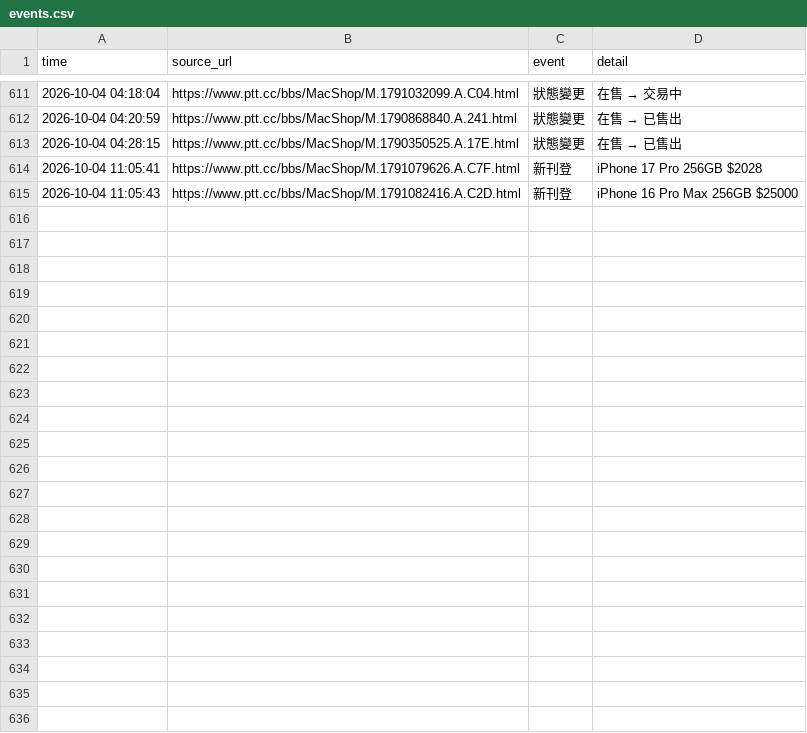
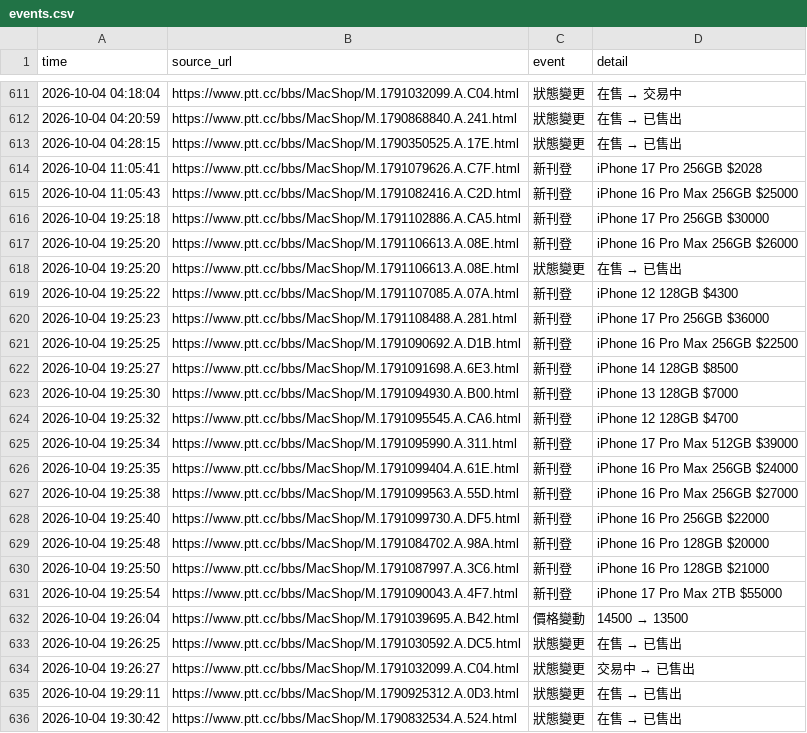
Before and after one commit to iPliny/ptt-iphone-tracker, a CSV file: data/events.csv, drawn as a sheet; only a part is shown, gaps mark what is left out.

```diff
--- a/data/events.csv
+++ b/data/events.csv
@@ -617 +617,22 @@
 2026-10-04 11:05:43,https://www.ptt.cc/bbs/MacShop/M.1791082416.A.C2D.html,新刊登,iPhone 16 Pro Max 256GB $25000
+2026-10-04 19:25:18,https://www.ptt.cc/bbs/MacShop/M.1791102886.A.CA5.html,新刊登,iPhone 17 Pro 256GB $30000
+2026-10-04 19:25:20,https://www.ptt.cc/bbs/MacShop/M.1791106613.A.08E.html,新刊登,iPhone 16 Pro Max 256GB $26000
+2026-10-04 19:25:20,https://www.ptt.cc/bbs/MacShop/M.1791106613.A.08E.html,狀態變更,在售 → 已售出
+2026-10-04 19:25:22,https://www.ptt.cc/bbs/MacShop/M.1791107085.A.07A.html,新刊登,iPhone 12 128GB $4300
+2026-10-04 19:25:23,https://www.ptt.cc/bbs/MacShop/M.1791108488.A.281.html,新刊登,iPhone 17 Pro 256GB $36000
+2026-10-04 19:25:25,https://www.ptt.cc/bbs/MacShop/M.1791090692.A.D1B.html,新刊登,iPhone 16 Pro Max 256GB $22500
+2026-10-04 19:25:27,https://www.ptt.cc/bbs/MacShop/M.1791091698.A.6E3.html,新刊登,iPhone 14 128GB $8500
+2026-10-04 19:25:30,https://www.ptt.cc/bbs/MacShop/M.1791094930.A.B00.html,新刊登,iPhone 13 128GB $7000
+2026-10-04 19:25:32,https://www.ptt.cc/bbs/MacShop/M.1791095545.A.CA6.html,新刊登,iPhone 12 128GB $4700
+2026-10-04 19:25:34,https://www.ptt.cc/bbs/MacShop/M.1791095990.A.311.html,新刊登,iPhone 17 Pro Max 512GB $39000
+2026-10-04 19:25:35,https://www.ptt.cc/bbs/MacShop/M.1791099404.A.61E.html,新刊登,iPhone 16 Pro Max 256GB $24000
+2026-10-04 19:25:38,https://www.ptt.cc/bbs/MacShop/M.1791099563.A.55D.html,新刊登,iPhone 16 Pro Max 256GB $27000
+2026-10-04 19:25:40,https://www.ptt.cc/bbs/MacShop/M.1791099730.A.DF5.html,新刊登,iPhone 16 Pro 256GB $22000
+2026-10-04 19:25:48,https://www.ptt.cc/bbs/MacShop/M.1791084702.A.98A.html,新刊登,iPhone 16 Pro 128GB $20000
+2026-10-04 19:25:50,https://www.ptt.cc/bbs/MacShop/M.1791087997.A.3C6.html,新刊登,iPhone 16 Pro 128GB $21000
+2026-10-04 19:25:54,https://www.ptt.cc/bbs/MacShop/M.1791090043.A.4F7.html,新刊登,iPhone 17 Pro Max 2TB $55000
+2026-10-04 19:26:04,https://www.ptt.cc/bbs/MacShop/M.1791039695.A.B42.html,價格變動,14500 → 13500
+2026-10-04 19:26:25,https://www.ptt.cc/bbs/MacShop/M.1791030592.A.DC5.html,狀態變更,在售 → 已售出
+2026-10-04 19:26:27,https://www.ptt.cc/bbs/MacShop/M.1791032099.A.C04.html,狀態變更,交易中 → 已售出
+2026-10-04 19:29:11,https://www.ptt.cc/bbs/MacShop/M.1790925312.A.0D3.html,狀態變更,在售 → 已售出
+2026-10-04 19:30:42,https://www.ptt.cc/bbs/MacShop/M.1790832534.A.524.html,狀態變更,在售 → 已售出
```
Also changed, not shown: data/market_summary.csv, data/price_event_times.csv, 1 other file.
